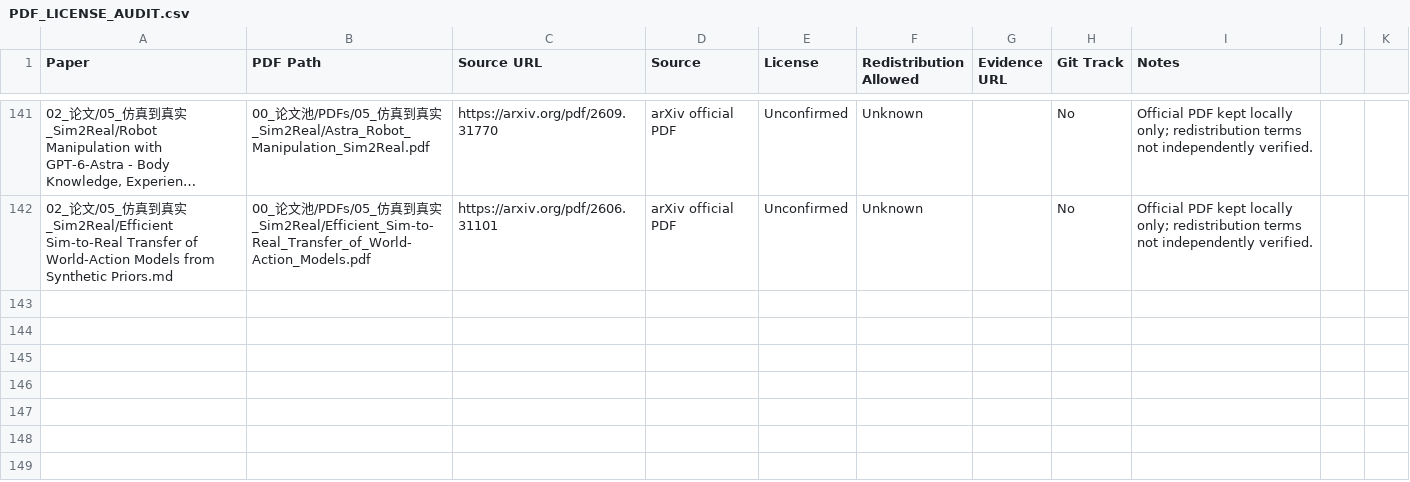
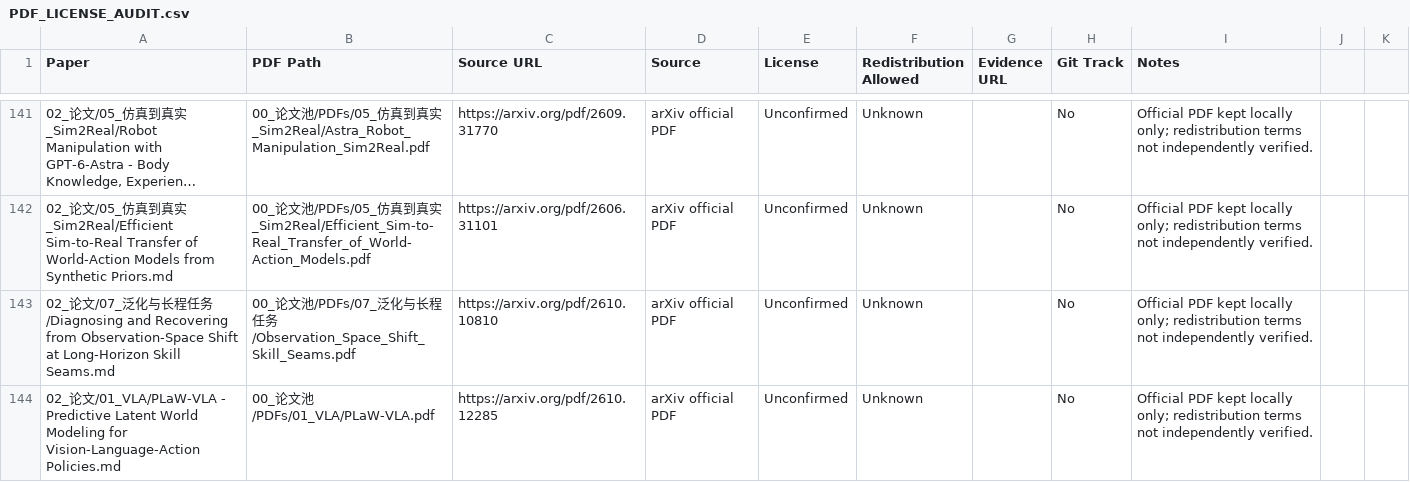
Before and after one commit to liwanxin200763/Robot_research, a CSV file: 00_论文池/PDFs/PDF_LICENSE_AUDIT.csv, drawn as a sheet; only a part is shown, gaps mark what is left out; long unchanged cells end in ….

```diff
--- a/00_论文池/PDFs/PDF_LICENSE_AUDIT.csv
+++ b/00_论文池/PDFs/PDF_LICENSE_AUDIT.csv
@@ -142 +142,3 @@
 02_论文/05_仿真到真实_Sim2Real/Efficient Sim-to-Real Transfer of World-Action Models from Synthetic Priors.md,00_论文池/PDFs/05_仿真到真实_Sim2Real/Efficient_Sim-to-Real_Transfer_of_World-Action_Models.pdf,https://arxiv.org/pdf/2606.31101,arXiv official PDF,Unconfirmed,Unknown,,No,Official PDF kept locally only; redistribution terms not independently verified.
+02_论文/07_泛化与长程任务/Diagnosing and Recovering from Observation-Space Shift at Long-Horizon Skill Seams.md,00_论文池/PDFs/07_泛化与长程任务/Observation_Space_Shift_Skill_Seams.pdf,https://arxiv.org/pdf/2610.10810,arXiv official PDF,Unconfirmed,Unknown,,No,Official PDF kept locally only; redistribution terms not independently verified.
+02_论文/01_VLA/PLaW-VLA - Predictive Latent World Modeling for Vision-Language-Action Policies.md,00_论文池/PDFs/01_VLA/PLaW-VLA.pdf,https://arxiv.org/pdf/2610.12285,arXiv official PDF,Unconfirmed,Unknown,,No,Official PDF kept locally only; redistribution terms not independently verified.
```
Also changed, not shown: 00_论文池/PDFs/PDF_INDEX.csv, 9 other files.
